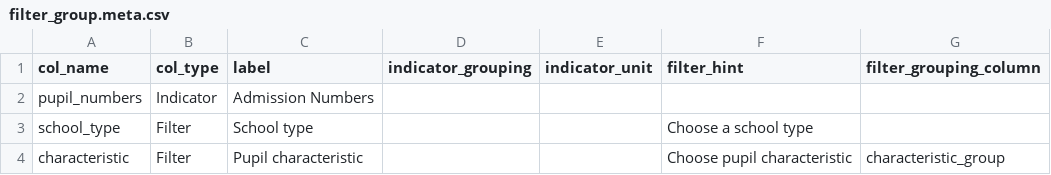
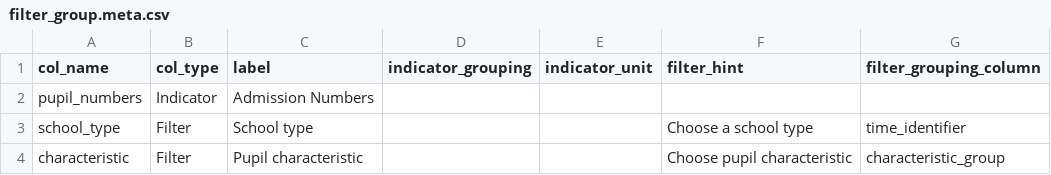
Before and after one commit to dfe-analytical-services/ees-data-screener, a CSV file: data_metadata/filter_group.meta.csv, drawn as a sheet.

Commit message:
Adding a check that all filter_groups have fewer levels than their corresponding filters

```diff
--- a/data_metadata/filter_group.meta.csv
+++ b/data_metadata/filter_group.meta.csv
@@ -2,3 +2,3 @@ col_name,col_type,label,indicator_grouping,indicator_unit,filter_hint,filter_gro
 pupil_numbers,Indicator,Admission Numbers,,,,
-school_type,Filter,School type,,,Choose a school type,
+school_type,Filter,School type,,,Choose a school type,time_identifier
 characteristic,Filter,Pupil characteristic,,,Choose pupil characteristic,characteristic_group
```
Also changed, not shown: 5 other files.
